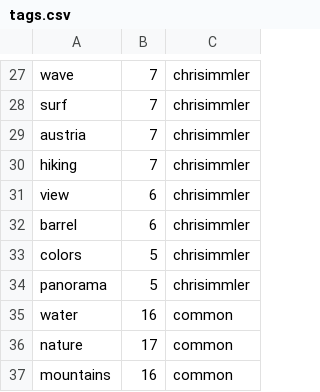
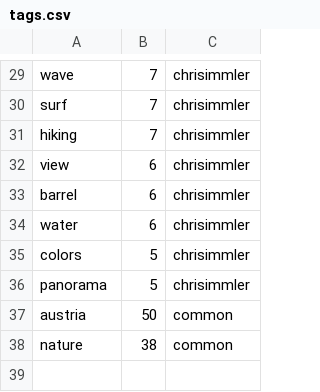
Before and after one commit to haojing9058/FlickrMatch, a CSV file: static/tags.csv, drawn as a sheet; only a part is shown, gaps mark what is left out; the diff covers the shown part only.

```diff
--- a/static/tags.csv
+++ b/static/tags.csv
@@ -28,3 +30,2 @@ wave,7,chrisimmler
 surf,7,chrisimmler
-austria,7,chrisimmler
 hiking,7,chrisimmler
@@ -32,6 +33,6 @@ view,6,chrisimmler
 barrel,6,chrisimmler
+water,6,chrisimmler
 colors,5,chrisimmler
 panorama,5,chrisimmler
-water,16,common
-nature,17,common
-mountains,16,common
+austria,50,common
+nature,38,common
```
Also changed, not shown: 17 added rows, 15 removed rows and 4 edited cells elsewhere in this file, 2 other files.
